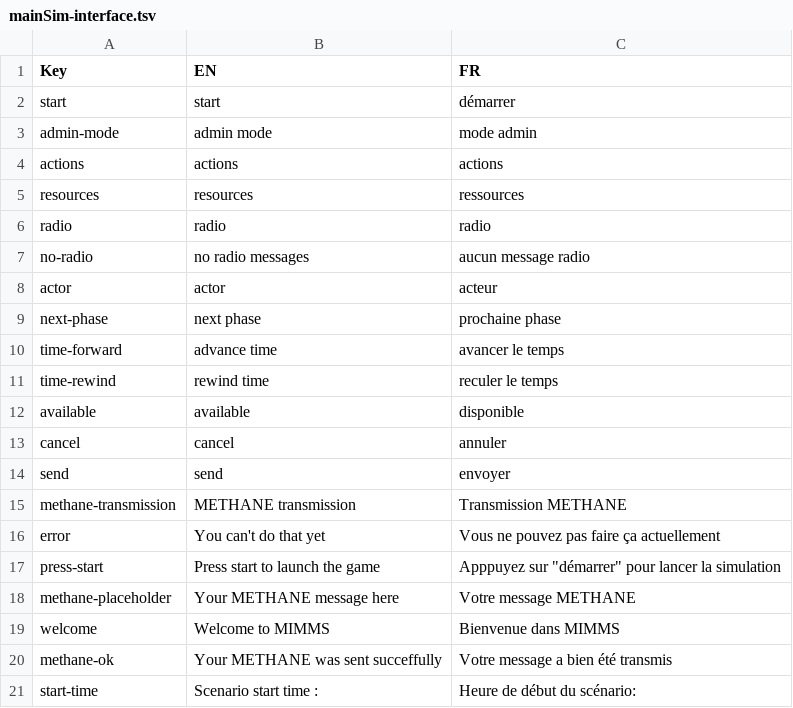
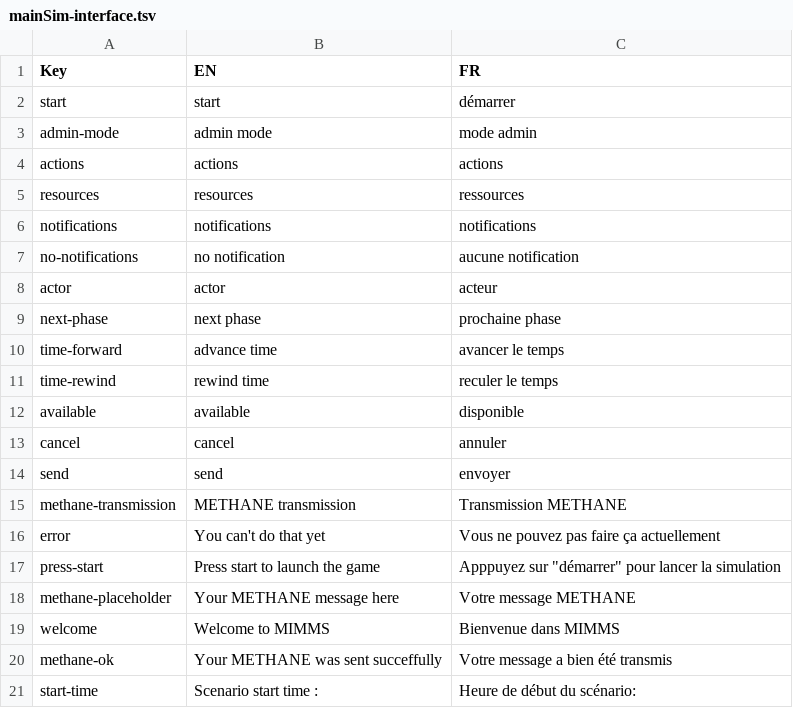
Before and after one commit to Heigvd/mimms, a TSV file: gameModel/files/translations/mainSim-interface.tsv, drawn as a sheet; removed rows and columns are numbered as before the commit, all else as after; the diff names each change by its address in the sheet, - before the commit and + after, or states it on an @@ line.

Commit message:
update interface translation

```diff
--- a/gameModel/files/translations/mainSim-interface.tsv
+++ b/gameModel/files/translations/mainSim-interface.tsv
-row 6: radio | radio | radio
-row 7: no-radio | no radio messages | aucun message radio
+row 6: notifications | notifications | notifications
+row 7: no-notifications | no notification | aucune notification
```
Also changed, not shown: 1 other file.
